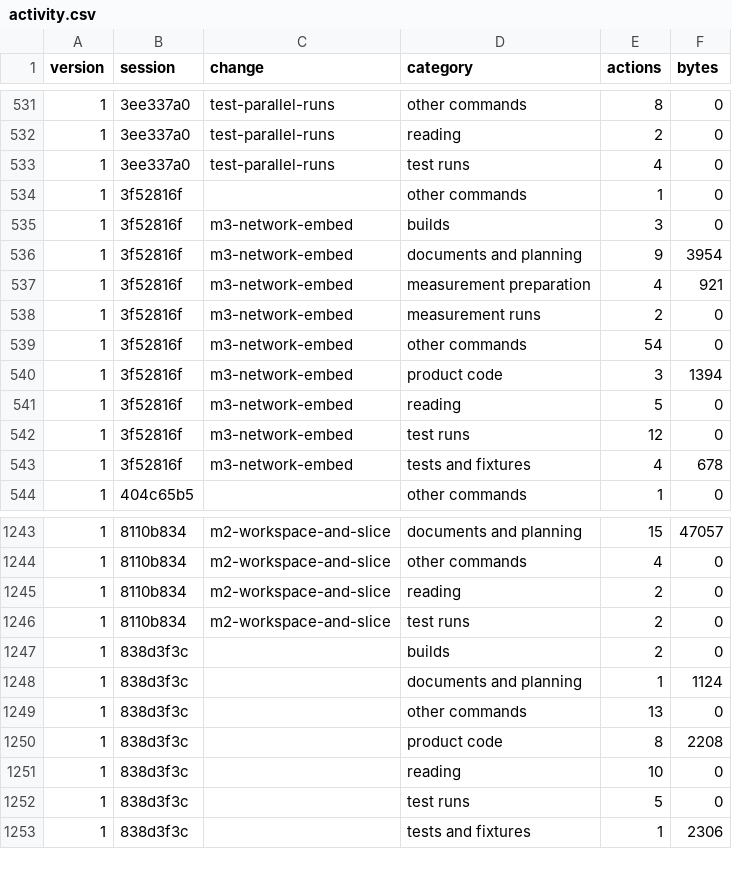
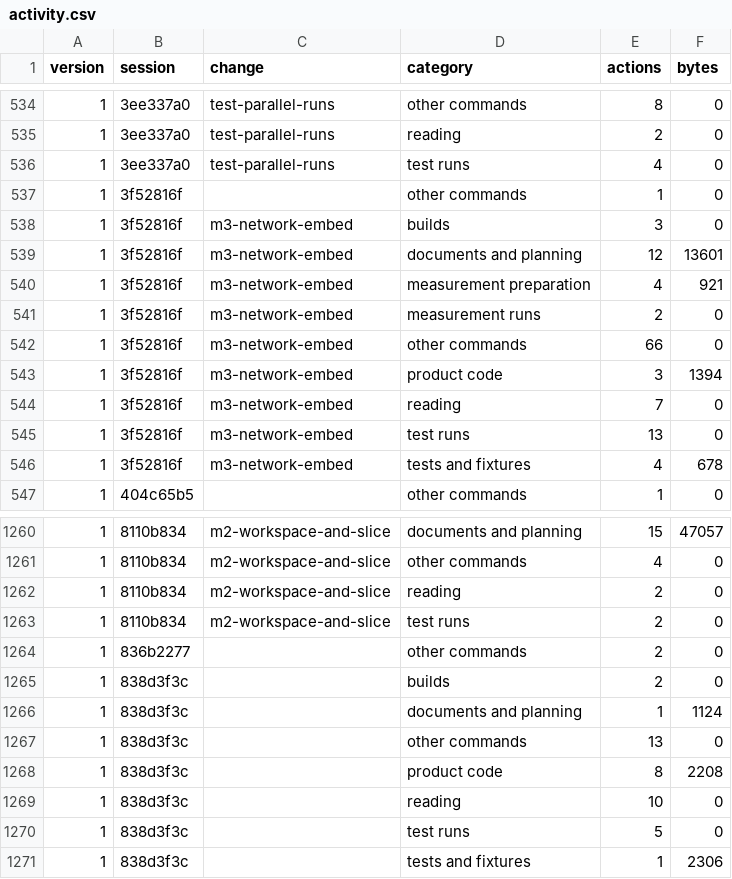
Before and after one commit to davidshq/QB64Rust, a CSV file: tools/testtime/activity.csv, drawn as a sheet; only a part is shown, gaps mark what is left out; the diff covers the shown part only.

```diff
--- a/tools/testtime/activity.csv
+++ b/tools/testtime/activity.csv
@@ -535,9 +538,9 @@ version,session,change,category,actions,bytes
 1,3f52816f,m3-network-embed,builds,3,0
-1,3f52816f,m3-network-embed,documents and planning,9,3954
+1,3f52816f,m3-network-embed,documents and planning,12,13601
 1,3f52816f,m3-network-embed,measurement preparation,4,921
 1,3f52816f,m3-network-embed,measurement runs,2,0
-1,3f52816f,m3-network-embed,other commands,54,0
+1,3f52816f,m3-network-embed,other commands,66,0
 1,3f52816f,m3-network-embed,product code,3,1394
-1,3f52816f,m3-network-embed,reading,5,0
-1,3f52816f,m3-network-embed,test runs,12,0
+1,3f52816f,m3-network-embed,reading,7,0
+1,3f52816f,m3-network-embed,test runs,13,0
 1,3f52816f,m3-network-embed,tests and fixtures,4,678
@@ -1246,2 +1263,3 @@ version,session,change,category,actions,bytes
 1,8110b834,m2-workspace-and-slice,test runs,2,0
+1,836b2277,,other commands,2,0
 1,838d3f3c,,builds,2,0
```
Also changed, not shown: 18 added rows elsewhere in this file, tools/testtime/changes.csv, tools/testtime/runs.csv, 29 other files.
